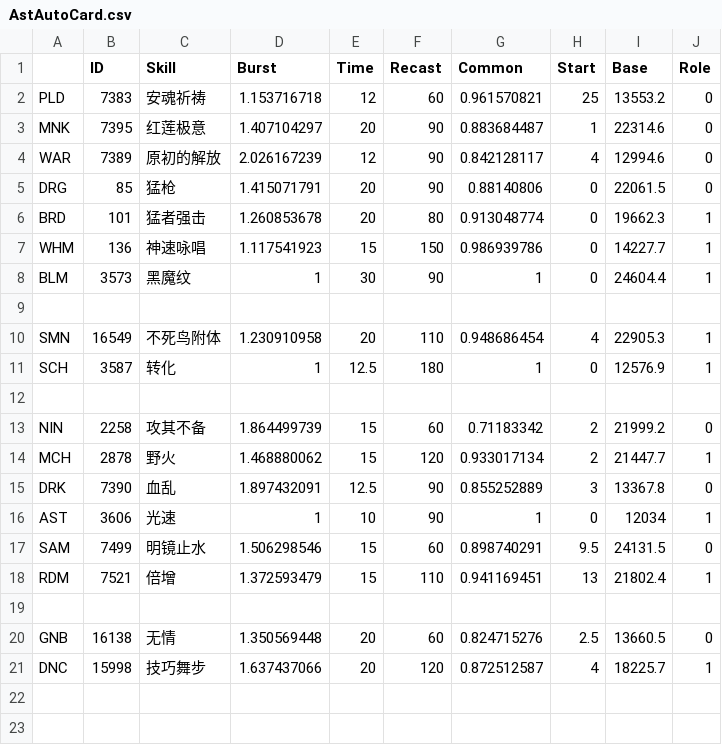
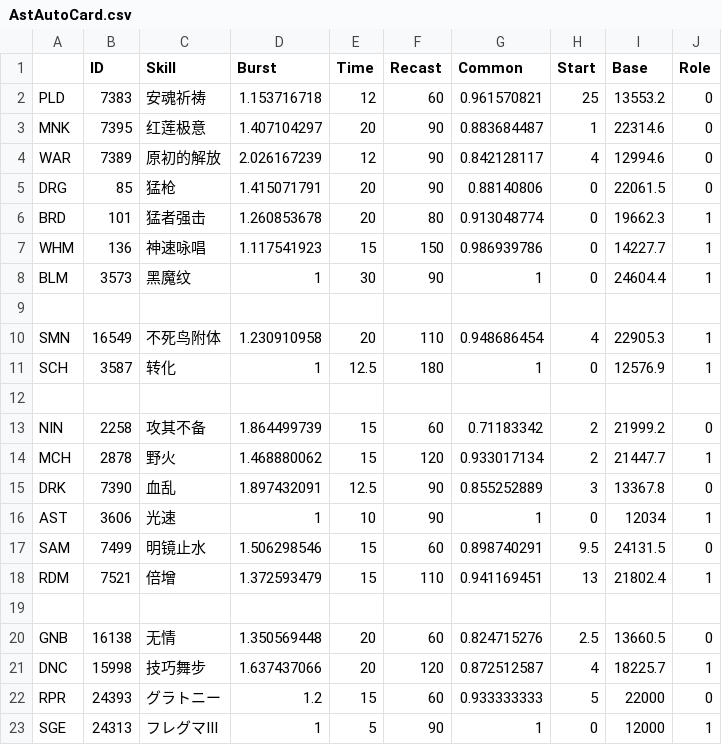
Before and after one commit to Souma-Sumire/FFXIV_Auxiliary_Tools, a CSV file: csv/AstAutoCard.csv, drawn as a sheet.

```diff
--- a/csv/AstAutoCard.csv
+++ b/csv/AstAutoCard.csv
@@ -21 +21,3 @@ GNB,16138,无情,1.350569448,20,60,0.824715276,2.5,13660.5,0
 DNC,15998,技巧舞步,1.637437066,20,120,0.872512587,4,18225.7,1
+RPR,24393,グラトニー,1.2,15,60,0.933333333,5,22000,0
+SGE,24313,フレグマIII,1,5,90,1,0,12000,1
```
Also changed, not shown: 3 other files.
